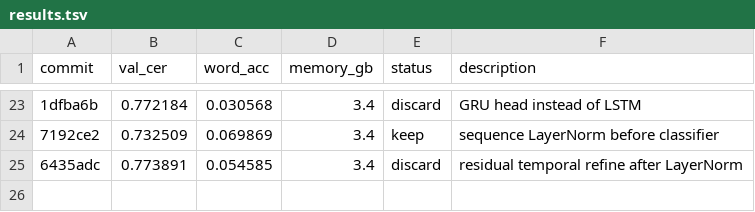
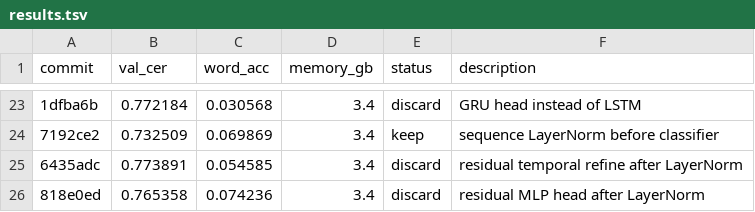
Before and after one commit to zhd36/ocr-autoresearch, a TSV file: results.tsv, drawn as a sheet; only a part is shown, gaps mark what is left out; the diff names each change by its address in the sheet, - before the commit and + after, or states it on an @@ line.

Commit message:
Discard experiment: residual MLP head after LayerNorm

```diff
--- a/results.tsv
+++ b/results.tsv
+row 26: 818e0ed | 0.765358 | 0.074236 | 3.4 | discard | residual MLP head after LayerNorm
```
Also changed, not shown: 1 other file.
